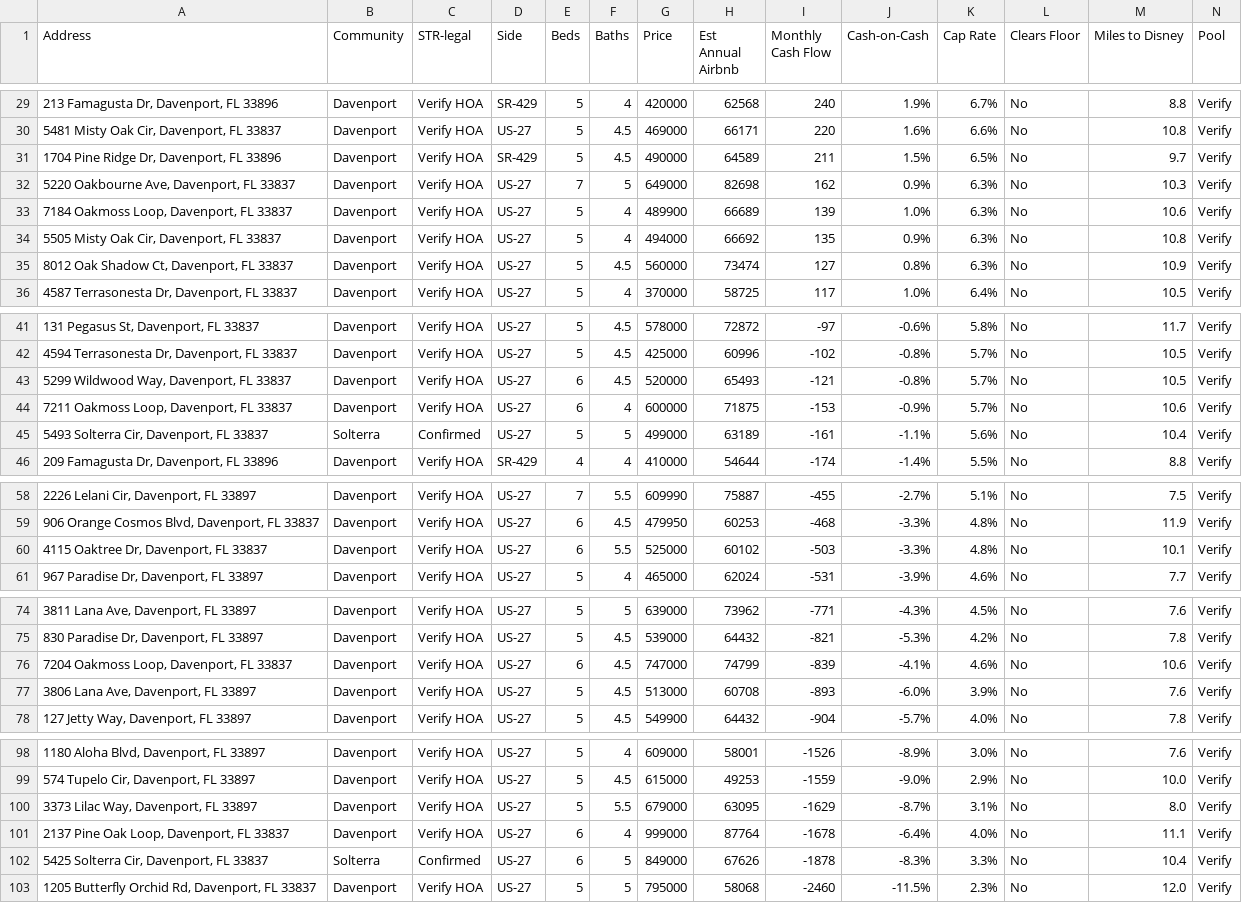
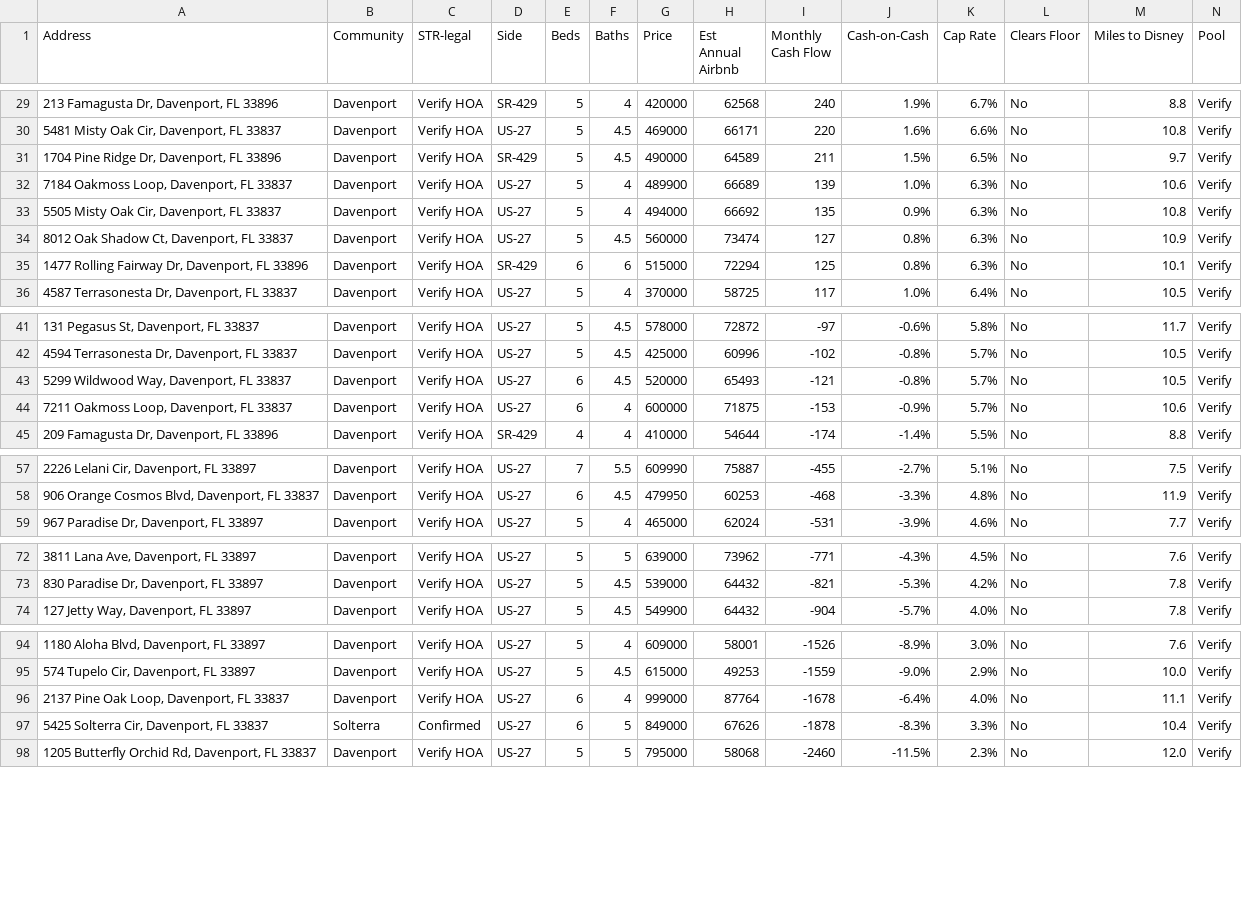
Before and after one commit to mjleo478/str-agent, a CSV file: listings.csv, drawn as a sheet; only a part is shown, gaps mark what is left out; removed rows and columns are numbered as before the commit, all else as after; rows hold the shown columns only; the diff names each change by its address in the sheet, - before the commit and + after, or states it on an @@ line.

Commit message:
Update live listings

```diff
--- a/listings.csv
+++ b/listings.csv
-row 32: 5220 Oakbourne Ave, Davenport, FL 33837 | Davenport | Verify HOA | US-27 | 7 | 5 | 649000 | 82698 | 162 | 0.9% | 6.3% | No | 10.3 | Verify
+row 35: 1477 Rolling Fairway Dr, Davenport, FL 33896 | Davenport | Verify HOA | SR-429 | 6 | 6 | 515000 | 72294 | 125 | 0.8% | 6.3% | No | 10.1 | Verify
-row 45: 5493 Solterra Cir, Davenport, FL 33837 | Solterra | Confirmed | US-27 | 5 | 5 | 499000 | 63189 | -161 | -1.1% | 5.6% | No | 10.4 | Verify
-row 60: 4115 Oaktree Dr, Davenport, FL 33837 | Davenport | Verify HOA | US-27 | 6 | 5.5 | 525000 | 60102 | -503 | -3.3% | 4.8% | No | 10.1 | Verify
-row 76: 7204 Oakmoss Loop, Davenport, FL 33837 | Davenport | Verify HOA | US-27 | 6 | 4.5 | 747000 | 74799 | -839 | -4.1% | 4.6% | No | 10.6 | Verify
-row 77: 3806 Lana Ave, Davenport, FL 33897 | Davenport | Verify HOA | US-27 | 5 | 4.5 | 513000 | 60708 | -893 | -6.0% | 3.9% | No | 7.6 | Verify
-row 100: 3373 Lilac Way, Davenport, FL 33897 | Davenport | Verify HOA | US-27 | 5 | 5.5 | 679000 | 63095 | -1629 | -8.7% | 3.1% | No | 8.0 | Verify
```
